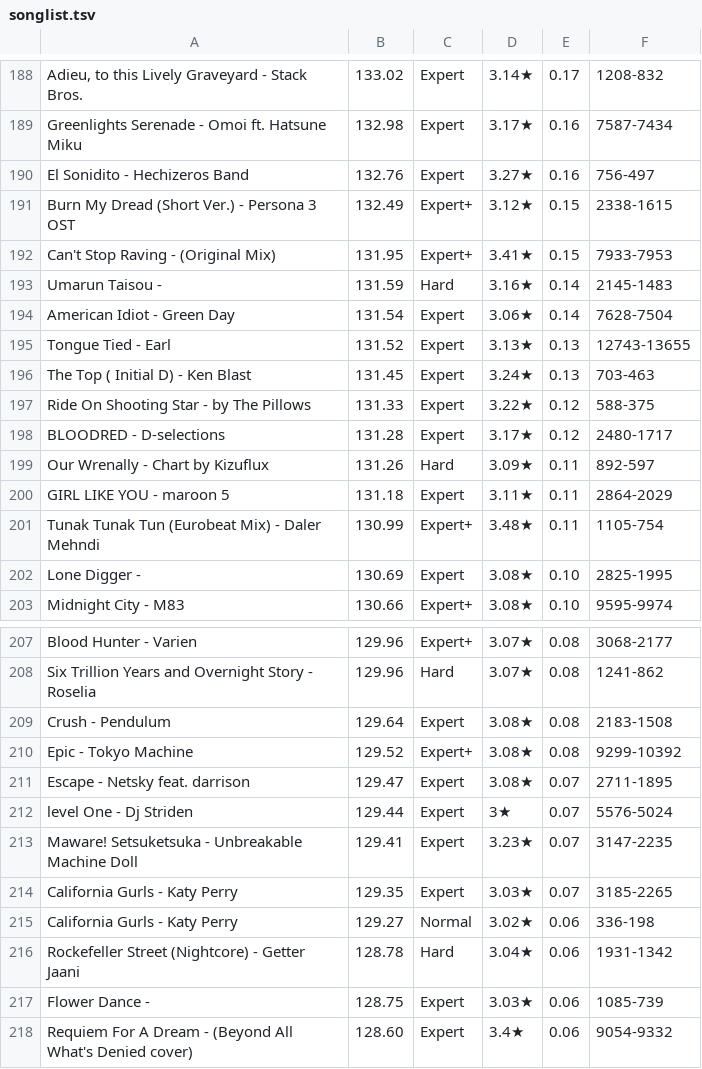
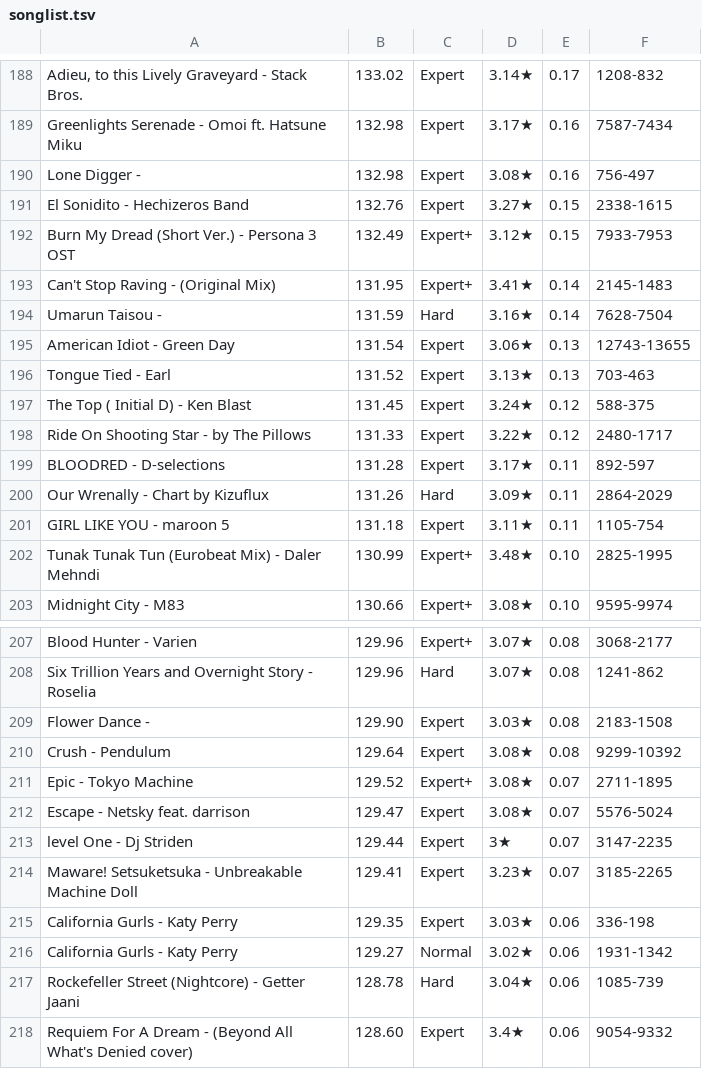
Before and after one commit to DuoVR/PPFarming, a TSV file: js/songlist.tsv, drawn as a sheet; only a part is shown, gaps mark what is left out; the diff covers the shown part only.

Commit message:
3/7

```diff
--- a/js/songlist.tsv
+++ b/js/songlist.tsv
@@ -189,15 +189,15 @@ Adieu, to this Lively Graveyard - Stack Bros.	133.02	Expert	3.14★	0.17	1208-83
 Greenlights Serenade  - Omoi ft. Hatsune Miku	132.98	Expert	3.17★	0.16	7587-7434
-El Sonidito - Hechizeros Band	132.76	Expert	3.27★	0.16	756-497
-Burn My Dread (Short Ver.) - Persona 3 OST	132.49	Expert+	3.12★	0.15	2338-1615
-Can't Stop Raving - (Original Mix)	131.95	Expert+	3.41★	0.15	7933-7953
-Umarun Taisou - 	131.59	Hard	3.16★	0.14	2145-1483
-American Idiot - Green Day	131.54	Expert	3.06★	0.14	7628-7504
-Tongue Tied - Earl	131.52	Expert	3.13★	0.13	12743-13655
-The Top ( Initial D) - Ken Blast	131.45	Expert	3.24★	0.13	703-463
-Ride On Shooting Star - by The Pillows	131.33	Expert	3.22★	0.12	588-375
-BLOODRED - D-selections	131.28	Expert	3.17★	0.12	2480-1717
-Our Wrenally - Chart by Kizuflux	131.26	Hard	3.09★	0.11	892-597
-GIRL LIKE YOU - maroon 5	131.18	Expert	3.11★	0.11	2864-2029
-Tunak Tunak Tun (Eurobeat Mix) - Daler Mehndi	130.99	Expert+	3.48★	0.11	1105-754
-Lone Digger - 	130.69	Expert	3.08★	0.10	2825-1995
+Lone Digger - 	132.98	Expert	3.08★	0.16	756-497
+El Sonidito - Hechizeros Band	132.76	Expert	3.27★	0.15	2338-1615
+Burn My Dread (Short Ver.) - Persona 3 OST	132.49	Expert+	3.12★	0.15	7933-7953
+Can't Stop Raving - (Original Mix)	131.95	Expert+	3.41★	0.14	2145-1483
+Umarun Taisou - 	131.59	Hard	3.16★	0.14	7628-7504
+American Idiot - Green Day	131.54	Expert	3.06★	0.13	12743-13655
+Tongue Tied - Earl	131.52	Expert	3.13★	0.13	703-463
+The Top ( Initial D) - Ken Blast	131.45	Expert	3.24★	0.12	588-375
+Ride On Shooting Star - by The Pillows	131.33	Expert	3.22★	0.12	2480-1717
+BLOODRED - D-selections	131.28	Expert	3.17★	0.11	892-597
+Our Wrenally - Chart by Kizuflux	131.26	Hard	3.09★	0.11	2864-2029
+GIRL LIKE YOU - maroon 5	131.18	Expert	3.11★	0.11	1105-754
+Tunak Tunak Tun (Eurobeat Mix) - Daler Mehndi	130.99	Expert+	3.48★	0.10	2825-1995
 Midnight City - M83	130.66	Expert+	3.08★	0.10	9595-9974
@@ -208,11 +208,11 @@ Blood Hunter - Varien	129.96	Expert+	3.07★	0.08	3068-2177
 Six Trillion Years and Overnight Story - Roselia	129.96	Hard	3.07★	0.08	1241-862
-Crush - Pendulum	129.64	Expert	3.08★	0.08	2183-1508
-Epic - Tokyo Machine	129.52	Expert+	3.08★	0.08	9299-10392
-Escape - Netsky feat. darrison	129.47	Expert	3.08★	0.07	2711-1895
-level One - Dj Striden	129.44	Expert	3★	0.07	5576-5024
-Maware! Setsuketsuka - Unbreakable Machine Doll	129.41	Expert	3.23★	0.07	3147-2235
-California Gurls - Katy Perry	129.35	Expert	3.03★	0.07	3185-2265
-California Gurls - Katy Perry	129.27	Normal	3.02★	0.06	336-198
-Rockefeller Street (Nightcore) - Getter Jaani	128.78	Hard	3.04★	0.06	1931-1342
-Flower Dance - 	128.75	Expert	3.03★	0.06	1085-739
+Flower Dance - 	129.90	Expert	3.03★	0.08	2183-1508
+Crush - Pendulum	129.64	Expert	3.08★	0.08	9299-10392
+Epic - Tokyo Machine	129.52	Expert+	3.08★	0.07	2711-1895
+Escape - Netsky feat. darrison	129.47	Expert	3.08★	0.07	5576-5024
+level One - Dj Striden	129.44	Expert	3★	0.07	3147-2235
+Maware! Setsuketsuka - Unbreakable Machine Doll	129.41	Expert	3.23★	0.07	3185-2265
+California Gurls - Katy Perry	129.35	Expert	3.03★	0.06	336-198
+California Gurls - Katy Perry	129.27	Normal	3.02★	0.06	1931-1342
+Rockefeller Street (Nightcore) - Getter Jaani	128.78	Hard	3.04★	0.06	1085-739
 Requiem For A Dream - (Beyond All What's Denied cover)	128.60	Expert	3.4★	0.06	9054-9332
```
Also changed, not shown: 4 added rows, 4 removed rows and 24 edited cells elsewhere in this file.
